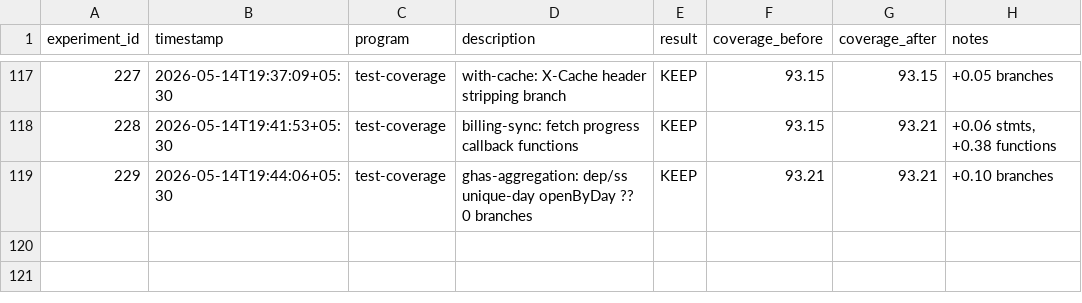
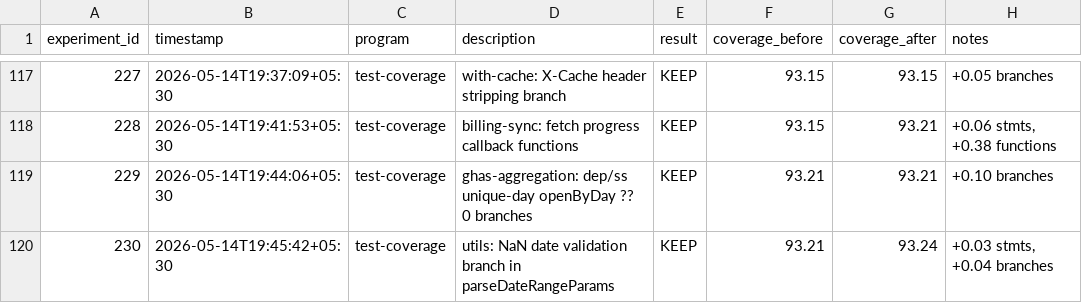
Before and after one commit to sidlabs-platform/ghcp-usage-dashboard, a TSV file: autoresearch/experiments.tsv, drawn as a sheet; only a part is shown, gaps mark what is left out; the diff names each change by its address in the sheet, - before the commit and + after, or states it on an @@ line.

```diff
--- a/autoresearch/experiments.tsv
+++ b/autoresearch/experiments.tsv
+row 120: 230 | 2026-05-14T19:45:42+05:30 | test-coverage | utils: NaN date validation branch in parseDateRangeParams | KEEP | 93.21 | 93.24 | +0.03 stmts, +0.04 branches
```
